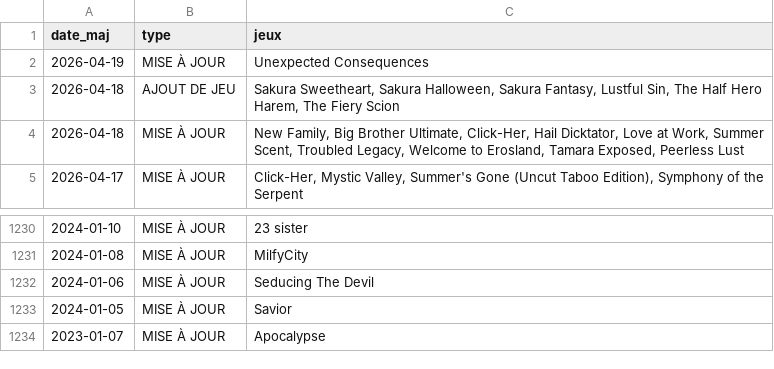
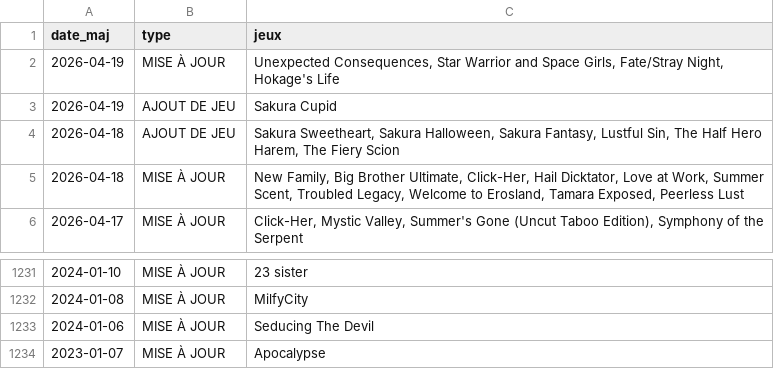
Before and after one commit to TheBlackCat47/F95_Game_Translate_FR, a CSV file: data/maj.csv, drawn as a sheet; only a part is shown, gaps mark what is left out.

```diff
--- a/data/maj.csv
+++ b/data/maj.csv
@@ -1,3 +1,4 @@
 date_maj,type,jeux
-2026-04-19,MISE À JOUR,Unexpected Consequences
+2026-04-19,MISE À JOUR,"Unexpected Consequences,  Star Warrior and Space Girls,  Fate/Stray Night,  Hokage's Life"
+2026-04-19,AJOUT DE JEU,Sakura Cupid
 2026-04-18,AJOUT DE JEU,"Sakura Sweetheart,  Sakura Halloween,  Sakura Fantasy,  Lustful Sin,  The Half Hero Harem,  The Fiery Scion"
@@ -1232,3 +1233,2 @@
 2024-01-06,MISE À JOUR,Seducing The Devil
-2024-01-05,MISE À JOUR,Savior
 2023-01-07,MISE À JOUR,Apocalypse
```
Also changed, not shown: 29 other files.
